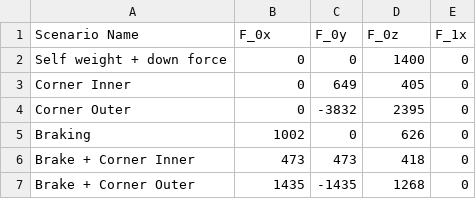
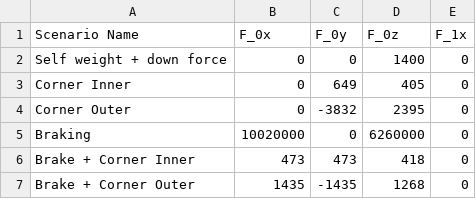
Before and after one commit to greenshields1/wishbone-forces, a CSV file: InputForcesRear.csv, drawn as a sheet.

```diff
--- a/InputForcesRear.csv
+++ b/InputForcesRear.csv
@@ -4,3 +4,3 @@ Corner Inner,0,649,405,0
 Corner Outer,0,-3832,2395,0
-Braking,1002,0,626,0
+Braking,10020000,0,6260000,0
 Brake + Corner Inner,473,473,418,0
```
Also changed, not shown: InputForcesFront.csv.
